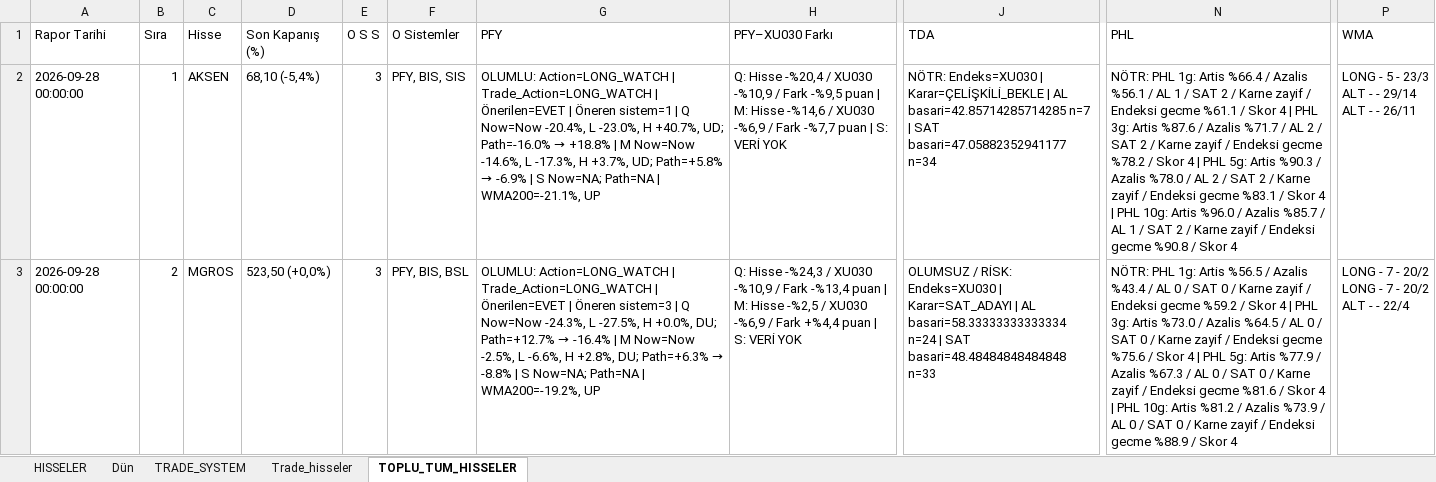
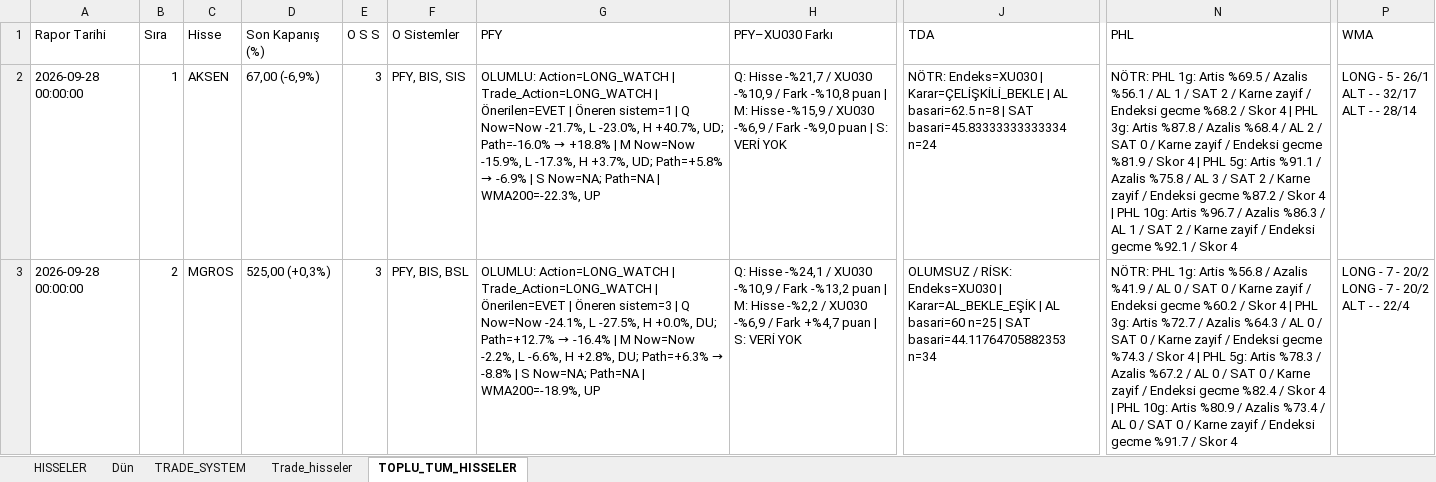
Before and after one commit to serkanche/portfoy, an Excel workbook: TSBT_tr.xlsx, sheet TOPLU_TUM_HISSELER, drawn as a sheet; only a part is shown, gaps mark what is left out; values as stored, in another font and other column widths than the file's, no cell formats; ↵ is a line break in a cell; the diff covers the shown part only; the diff names each change by its address in the sheet, - before the commit and + after, or states it on an @@ line.

Commit message:
Güncelle: TSBT_tr.xlsx

```diff
--- a/TSBT_tr.xlsx (sheet TOPLU_TUM_HISSELER)
+++ b/TSBT_tr.xlsx (sheet TOPLU_TUM_HISSELER)
-D2 (Son Kapanış (%)): 68,10 (-5,4%)
+D2 (Son Kapanış (%)): 67,00 (-6,9%)
@@ G2 (PFY): …Q Now=Now -20.4%, L -23.0%, H +40.7%, UD; Path=-16.0% → +18.8% | M Now=Now -14.6%, L -17.3%, H +3.7%, UD; Path=+5.8% → -6.9% | S Now=NA; Path=NA | WMA200=-21.1%, UP → …Q Now=Now -21.7%, L -23.0%, H +40.7%, UD; Path=-16.0% → +18.8% | M Now=Now -15.9%, L -17.3%, H +3.7%, UD; Path=+5.8% → -6.9% | S Now=NA; Path=NA | WMA200=-22.3%, UP @@
-H2 (PFY–XU030 Farkı): Q: Hisse -%20,4 / XU030 -%10,9 / Fark -%9,5 puan | M: Hisse -%14,6 / XU030 -%6,9 / Fark -%7,7 puan |…
+H2 (PFY–XU030 Farkı): Q: Hisse -%21,7 / XU030 -%10,9 / Fark -%10,8 puan | M: Hisse -%15,9 / XU030 -%6,9 / Fark -%9,0 puan |…
-J2 (TDA): …| AL basari=42.85714285714285 n=7 | SAT basari=47.05882352941177 n=34
+J2 (TDA): …| AL basari=62.5 n=8 | SAT basari=45.83333333333334 n=24
-N2 (PHL): …1g: Artis %66.4 / Azalis %56.1 / AL 1 / SAT 2 / Karne zayif / Endeksi gecme %61.1 / Skor 4 | PHL 3g: Artis %87.6 / Azalis %71.7 / AL 2 / SAT 2 / Karne zayif / Endeksi gecme %78.2 / Skor 4 | PHL 5g: Artis %90.3 / Azalis %78.0 / AL 2 / SAT 2 / Karne zayif / Endeksi gecme %83.1 / Skor 4 | PHL 10g: Artis %96.0 / Azalis %85.7 / AL 1 / SAT 2 / Karne zayif / Endeksi gecme %90.8 / Skor…
+N2 (PHL): …1g: Artis %69.5 / Azalis %56.1 / AL 1 / SAT 2 / Karne zayif / Endeksi gecme %68.2 / Skor 4 | PHL 3g: Artis %87.8 / Azalis %68.4 / AL 2 / SAT 0 / Karne zayif / Endeksi gecme %81.9 / Skor 4 | PHL 5g: Artis %91.1 / Azalis %75.8 / AL 3 / SAT 2 / Karne zayif / Endeksi gecme %87.2 / Skor 4 | PHL 10g: Artis %96.7 / Azalis %86.3 / AL 1 / SAT 2 / Karne zayif / Endeksi gecme %92.1 / Skor…
-P2 (WMA): LONG - 5 - 23/3 ↵ ALT - - 29/14 ↵ ALT - - 26/11
+P2 (WMA): LONG - 5 - 26/1 ↵ ALT - - 32/17 ↵ ALT - - 28/14
-D3 (Son Kapanış (%)): 523,50 (+0,0%)
+D3 (Son Kapanış (%)): 525,00 (+0,3%)
@@ G3 (PFY): …Q Now=Now -24.3%, L -27.5%, H +0.0%, DU; Path=+12.7% → -16.4% | M Now=Now -2.5%, L -6.6%, H +2.8%, DU; Path=+6.3% → -8.8% | S Now=NA; Path=NA | WMA200=-19.2%, UP → …Q Now=Now -24.1%, L -27.5%, H +0.0%, DU; Path=+12.7% → -16.4% | M Now=Now -2.2%, L -6.6%, H +2.8%, DU; Path=+6.3% → -8.8% | S Now=NA; Path=NA | WMA200=-18.9%, UP @@
-H3 (PFY–XU030 Farkı): Q: Hisse -%24,3 / XU030 -%10,9 / Fark -%13,4 puan | M: Hisse -%2,5 / XU030 -%6,9 / Fark +%4,4 puan |…
+H3 (PFY–XU030 Farkı): Q: Hisse -%24,1 / XU030 -%10,9 / Fark -%13,2 puan | M: Hisse -%2,2 / XU030 -%6,9 / Fark +%4,7 puan |…
-J3 (TDA): …Endeks=XU030 | Karar=SAT_ADAYI | AL basari=58.33333333333334 n=24 | SAT basari=48.48484848484848 n=33
+J3 (TDA): …Endeks=XU030 | Karar=AL_BEKLE_EŞİK | AL basari=60 n=25 | SAT basari=44.11764705882353 n=34
-N3 (PHL): …1g: Artis %56.5 / Azalis %43.4 / AL 0 / SAT 0 / Karne zayif / Endeksi gecme %59.2 / Skor 4 | PHL 3g: Artis %73.0 / Azalis %64.5 / AL 0 / SAT 0 / Karne zayif / Endeksi gecme %75.6 / Skor 4 | PHL 5g: Artis %77.9 / Azalis %67.3 / AL 0 / SAT 0 / Karne zayif / Endeksi gecme %81.6 / Skor 4 | PHL 10g: Artis %81.2 / Azalis %73.9 / AL 0 / SAT 0 / Karne zayif / Endeksi gecme %88.9 / Skor…
+N3 (PHL): …1g: Artis %56.8 / Azalis %41.9 / AL 0 / SAT 0 / Karne zayif / Endeksi gecme %60.2 / Skor 4 | PHL 3g: Artis %72.7 / Azalis %64.3 / AL 0 / SAT 0 / Karne zayif / Endeksi gecme %74.3 / Skor 4 | PHL 5g: Artis %78.3 / Azalis %67.2 / AL 0 / SAT 0 / Karne zayif / Endeksi gecme %82.4 / Skor 4 | PHL 10g: Artis %80.9 / Azalis %73.4 / AL 0 / SAT 0 / Karne zayif / Endeksi gecme %91.7 / Skor…
```
Also changed, not shown: 547 edited cells elsewhere in this sheet, sheet HISSELER, sheet Trade_hisseler, sheet TRADE_SYSTEM, cell formats.
